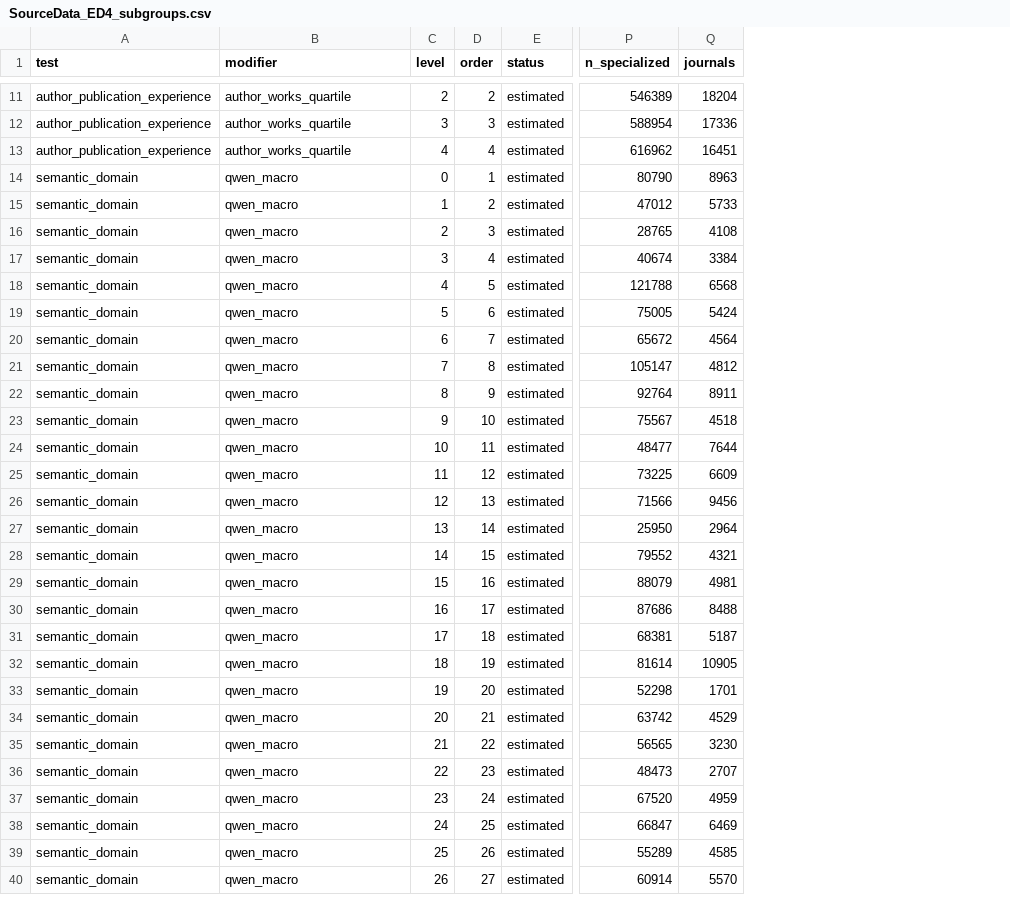
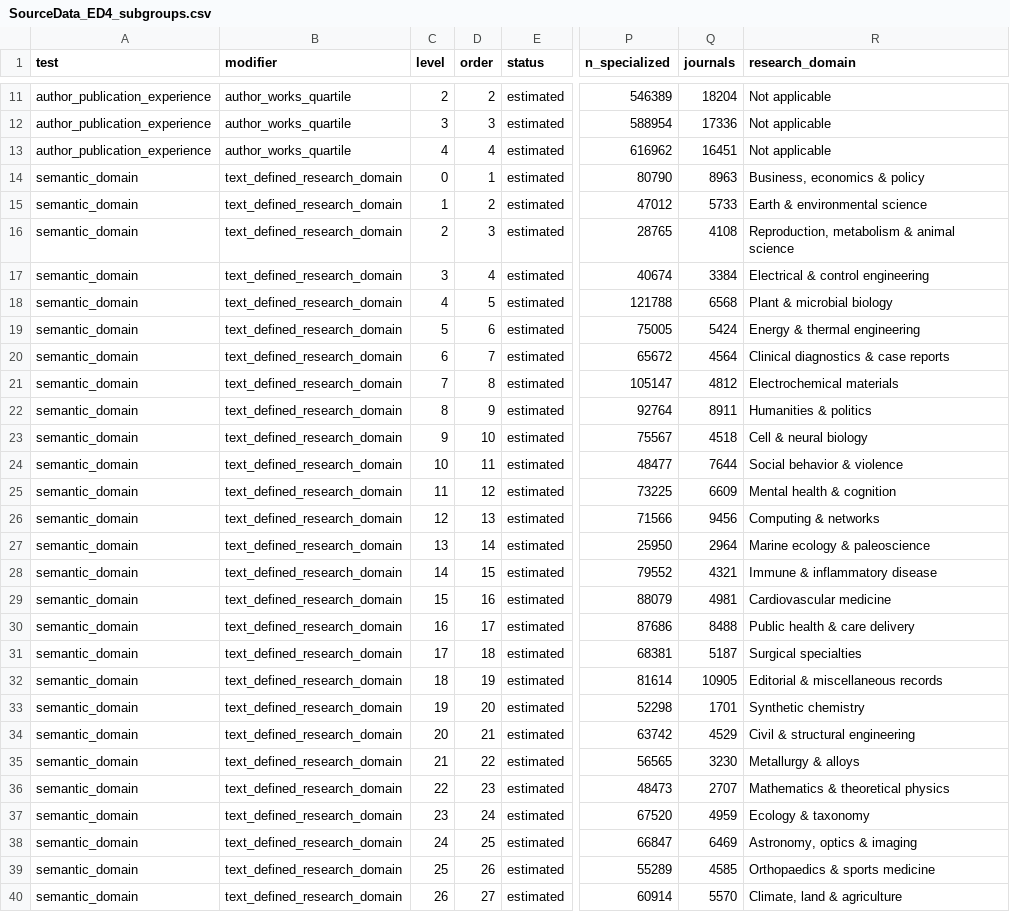
Before and after one commit to Wang-Haining/sci_diff, a CSV file: results/qss_v3/figures/source_data/SourceData_ED4_subgroups.csv, drawn as a sheet; only a part is shown, gaps mark what is left out; the diff covers the shown part only; the diff names each change by its address in the sheet, - before the commit and + after, or states it on an @@ line.

Commit message:
Regenerate reader-facing NHB figures

```diff
--- a/results/qss_v3/figures/source_data/SourceData_ED4_subgroups.csv
+++ b/results/qss_v3/figures/source_data/SourceData_ED4_subgroups.csv
+column R (research_domain), rows 11-40: Not applicable | Not applicable | Not applicable | Business, economics & policy | Earth & environmental science | Reproduction, metabolism & animal science | Electrical & control engineering | Plant & microbial biology | Energy & thermal engineering | Clinical diagnostics & case reports | Electrochemical materials | Humanities & politics | Cell & neural biology | Social behavior & violence | Mental health & cognition | Computing & networks | Marine ecology & paleoscience | Immune & inflammatory disease | Cardiovascular medicine | Public health & care delivery | Surgical specialties | Editorial & miscellaneous records | Synthetic chemistry | Civil & structural engineering | Metallurgy & alloys | Mathematics & theoretical physics | Ecology & taxonomy | Astronomy, optics & imaging | Orthopaedics & sports medicine | Climate, land & agriculture
-B14:B40 (modifier): qwen_macro
+B14:B40 (modifier): text_defined_research_domain
```
Also changed, not shown: 5 edited cells elsewhere in this file, results/qss_v3/figures/source_data/SourceData_ED3_sensitivities.csv, results/qss_v3/figures/source_data/SourceData_ED4_domain_labels.csv, 31 other files.
